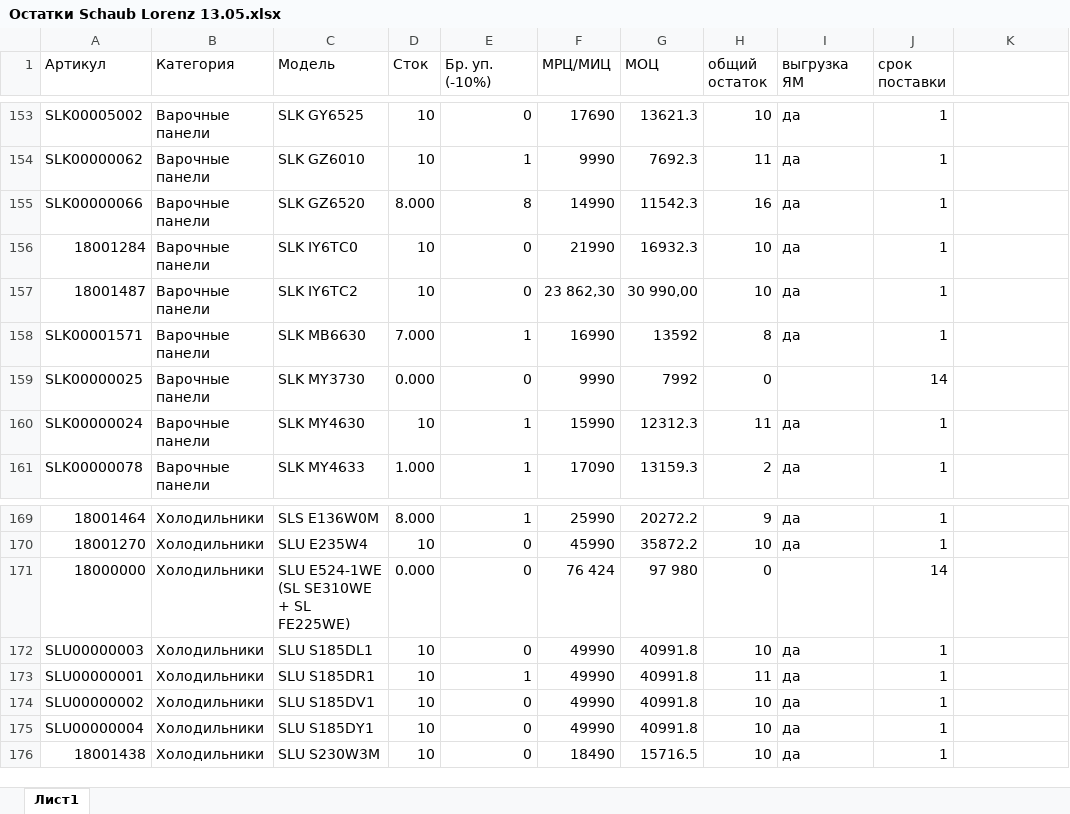
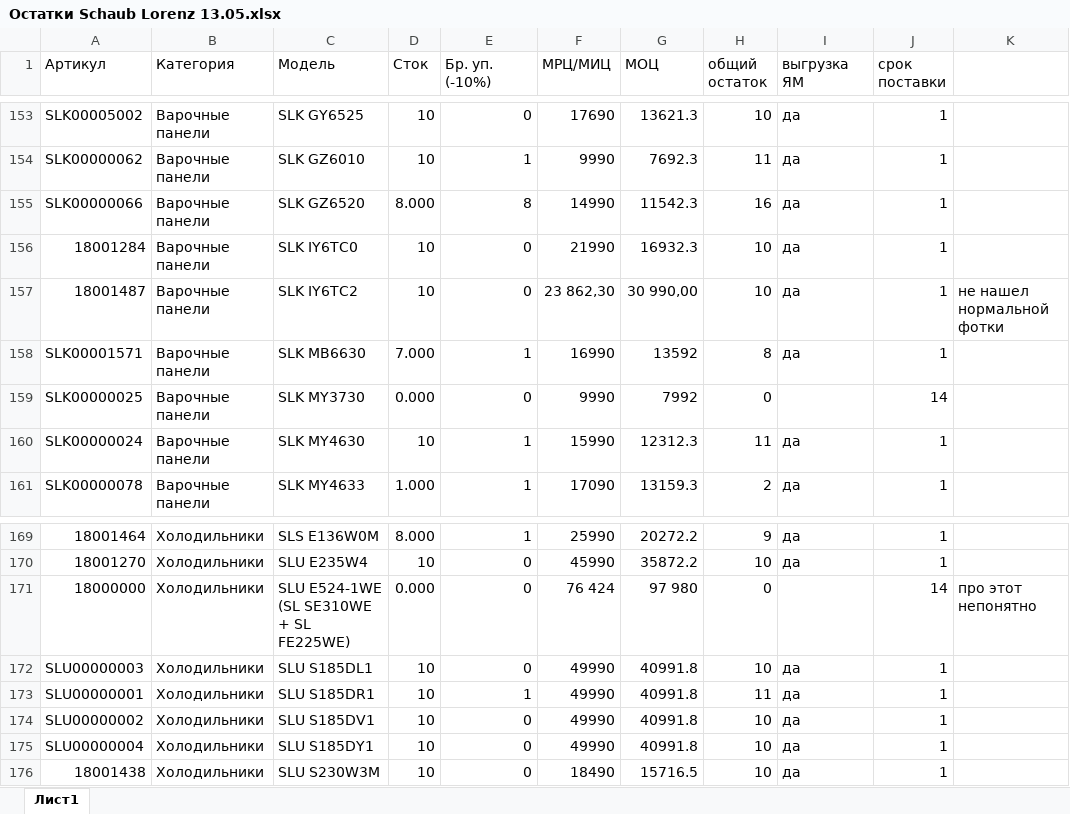
Before and after one commit to Stanisla777/SchaubLorenz, an Excel workbook: Добавить товары/Добавляю от 14.05/Остатки Schaub Lorenz 13.05.xlsx, sheet Лист1, drawn as a sheet; only a part is shown, gaps mark what is left out; values as stored, in another font and other column widths than the file's, no cell formats; the diff names each change by its address in the sheet, - before the commit and + after, or states it on an @@ line.

```diff
--- a/Добавить товары/Добавляю от 14.05/Остатки Schaub Lorenz 13.05.xlsx (sheet Лист1)
+++ b/Добавить товары/Добавляю от 14.05/Остатки Schaub Lorenz 13.05.xlsx (sheet Лист1)
-K157: (empty)
+K157: не нашел нормальной фотки
-K171: (empty)
+K171: про этот непонятно
```
Also changed, not shown: cell formats, 30 other files.
